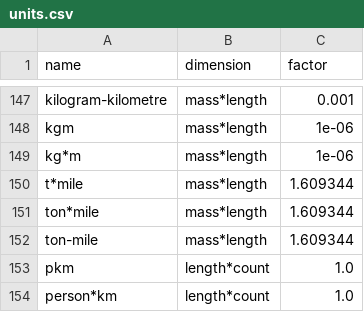
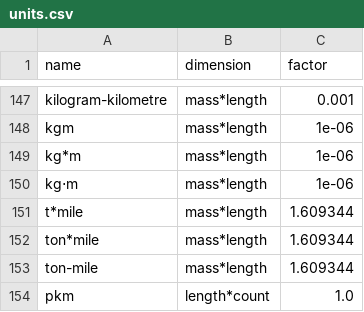
Before and after one commit to ccomb/volca, a CSV file: data/units.csv, drawn as a sheet; only a part is shown, gaps mark what is left out; the shorter side is filled out with more unchanged rows.

Commit message:
Give the SI spelling to the kilogram-metre too
The table holds kg*m and kgm, a product of SI units like the others that gained a dot operator row. The superscript test is renamed to say what it checks: that the table holds both spellings, not that the engine reads one as the other.

```diff
--- a/data/units.csv
+++ b/data/units.csv
@@ -149,2 +149,3 @@ kgm,mass*length,1e-06
 kg*m,mass*length,1e-06
+kg⋅m,mass*length,1e-06
 t*mile,mass*length,1.609344
```
Also changed, not shown: 2 other files.
